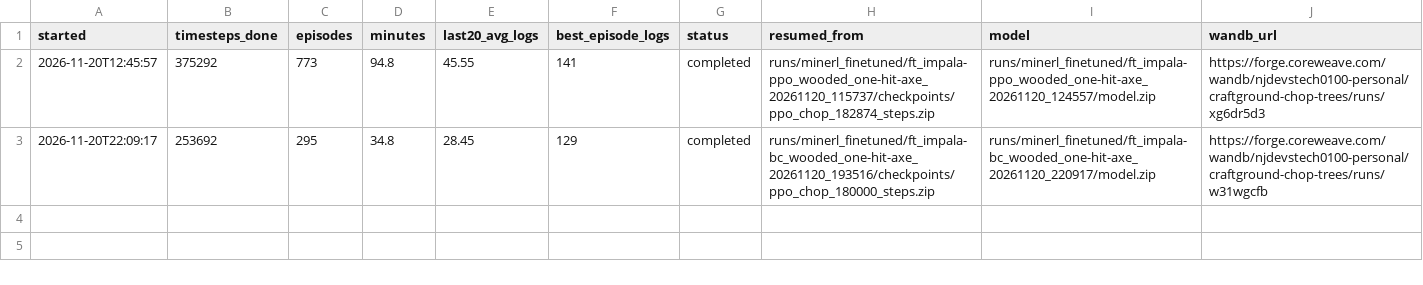
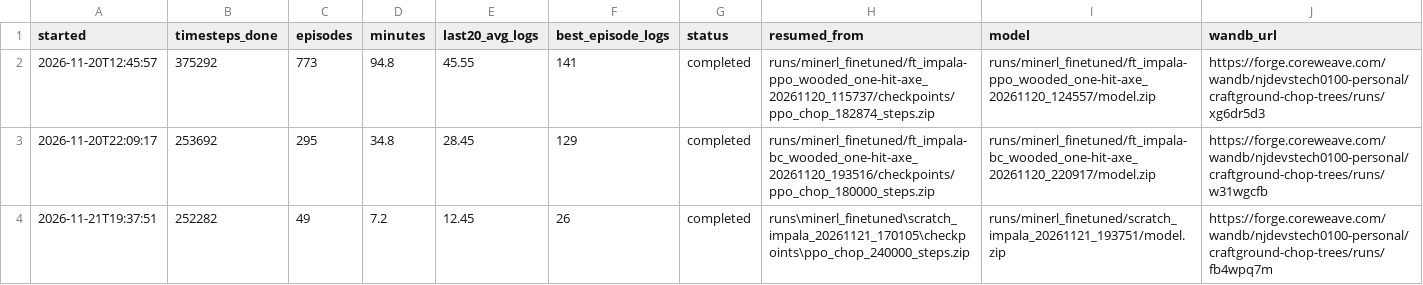
Before and after one commit to njd4dude/CraftGround, a CSV file: results/training_runs_minerl.csv, drawn as a sheet.

```diff
--- a/results/training_runs_minerl.csv
+++ b/results/training_runs_minerl.csv
@@ -3 +3,2 @@ started,timesteps_done,episodes,minutes,last20_avg_logs,best_episode_logs,status
 2026-11-20T22:09:17,253692,295,34.8,28.45,129,completed,runs/minerl_finetuned/ft_impala-bc_wooded_one-hit-axe_20261120_193516/checkpoints/ppo_chop_180000_steps.zip,runs/minerl_finetuned/ft_impala-bc_wooded_one-hit-axe_20261120_220917/model.zip,https://forge.coreweave.com/wandb/njdevstech0100-personal/craftground-chop-trees/runs/w31wgcfb
+2026-11-21T19:37:51,252282,49,7.2,12.45,26,completed,runs\minerl_finetuned\scratch_impala_20261121_170105\checkpoints\ppo_chop_240000_steps.zip,runs/minerl_finetuned/scratch_impala_20261121_193751/model.zip,https://forge.coreweave.com/wandb/njdevstech0100-personal/craftground-chop-trees/runs/fb4wpq7m
```
Also changed, not shown: results/eval_results_minerl.csv, results/eval_results_natural.csv, 16 other files.
